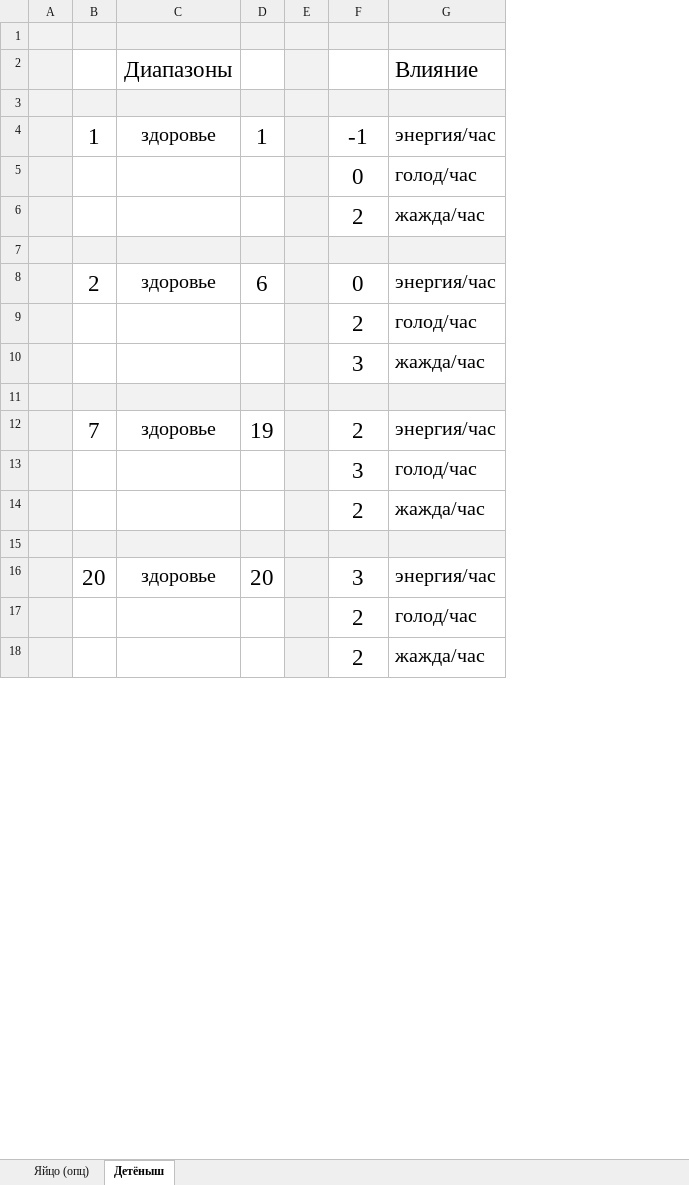
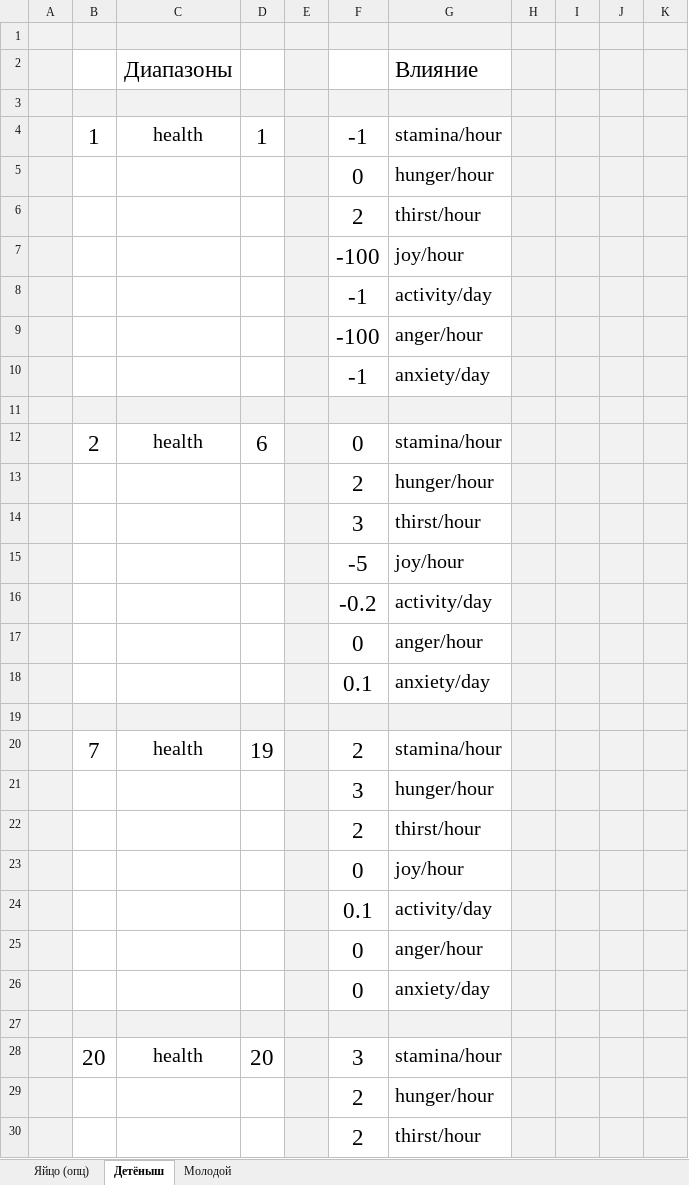
Before and after one commit to TOP-Python221/_project2_reference, an Excel workbook: math.xlsx, sheet Детёныш, drawn as a sheet; only a part is shown; values as stored, in another font and other column widths than the file's, no borders; charts and pictures not drawn; removed rows and columns are numbered as before the commit, all else as after; the diff covers the shown part only; the diff names each change by its address in the sheet, - before the commit and + after, or states it on an @@ line.

```diff
--- a/math.xlsx (sheet Детёныш)
+++ b/math.xlsx (sheet Детёныш)
+sheet tab: Молодой
-column C, rows 2-16: Диапазоны |  | здоровье |  |  |  | здоровье |  |  |  | здоровье |  |  |  | здоровье
+column C, rows 2-4: Диапазоны |  | health; row 12: health; row 20: health; row 28: health
-column G, rows 2-18: Влияние |  | энергия/час | голод/час | жажда/час |  | энергия/час | голод/час | жажда/час |  | энергия/час | голод/час | жажда/час |  | энергия/час | голод/час | жажда/час
+column G, rows 2-6: Влияние |  | stamina/hour | hunger/hour | thirst/hour; rows 12-14: stamina/hour | hunger/hour | thirst/hour; rows 20-22: stamina/hour | hunger/hour | thirst/hour; rows 28-30: stamina/hour | hunger/hour | thirst/hour
+column H, empty
+column I, empty
+column J, empty
+column K, empty
+row 7:  |  |  |  |  | -100 | joy/hour
+row 8:  |  |  |  |  | -1 | activity/day
+row 9:  |  |  |  |  | -100 | anger/hour
+row 10:  |  |  |  |  | -1 | anxiety/day
+row 15:  |  |  |  |  | -5 | joy/hour
+row 16:  |  |  |  |  | -0.2 | activity/day
+row 17:  |  |  |  |  | 0 | anger/hour
+row 18:  |  |  |  |  | 0.1 | anxiety/day
+row 23:  |  |  |  |  | 0 | joy/hour
+row 24:  |  |  |  |  | 0.1 | activity/day
+row 25:  |  |  |  |  | 0 | anger/hour
+row 26:  |  |  |  |  | 0 | anxiety/day
```
Also changed, not shown: 71 added rows and 1 edited cell elsewhere in this sheet, charts or pictures, 1 other file.
